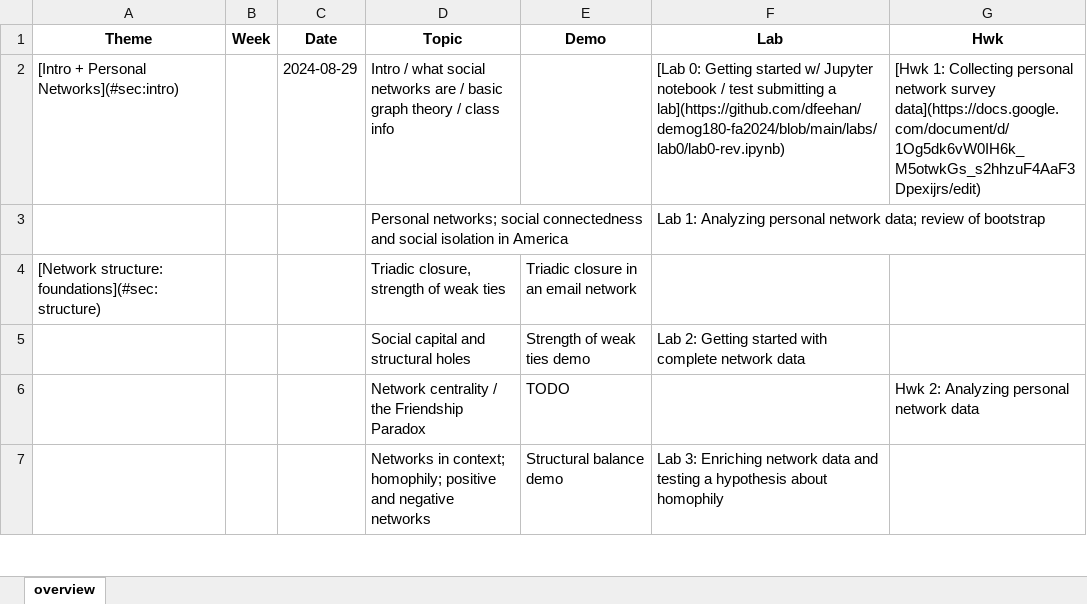
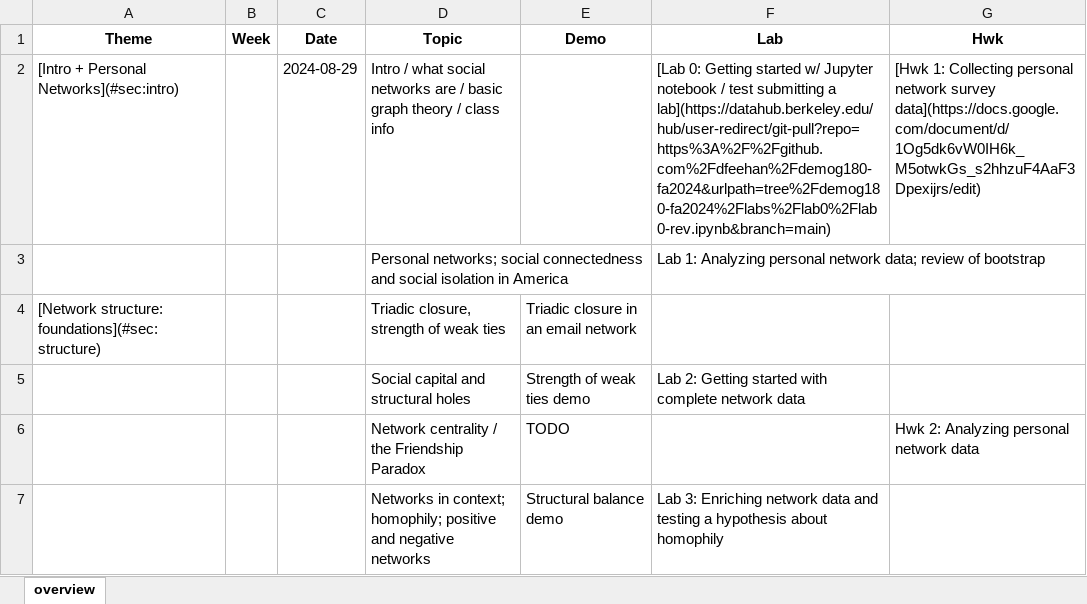
Before and after one commit to dfeehan/demog180-fa2024, an Excel workbook: syllabus/demog180 - 2024.xlsx, sheet overview, drawn as a sheet; only a part is shown; values as stored, in another font and other column widths than the file's, no borders; the diff names each change by its address in the sheet, - before the commit and + after, or states it on an @@ line.

```diff
--- a/syllabus/demog180 - 2024.xlsx (sheet overview)
+++ b/syllabus/demog180 - 2024.xlsx (sheet overview)
-F2 (Lab): …submitting a lab](https://github.com/dfeehan/demog180-fa2024/blob/main/labs/lab0/lab0-rev.ipynb)
+F2 (Lab): …submitting a lab](https://datahub.berkeley.edu/hub/user-redirect/git-pull?repo=https%3A%2F%2Fgithub.com%2Fdfeehan%2Fdemog180-fa2024&urlpath=tree%2Fdemog180-fa2024%2Flabs%2Flab0%2Flab0-rev.ipynb&branch=main)
```
Also changed, not shown: 3 other files.
